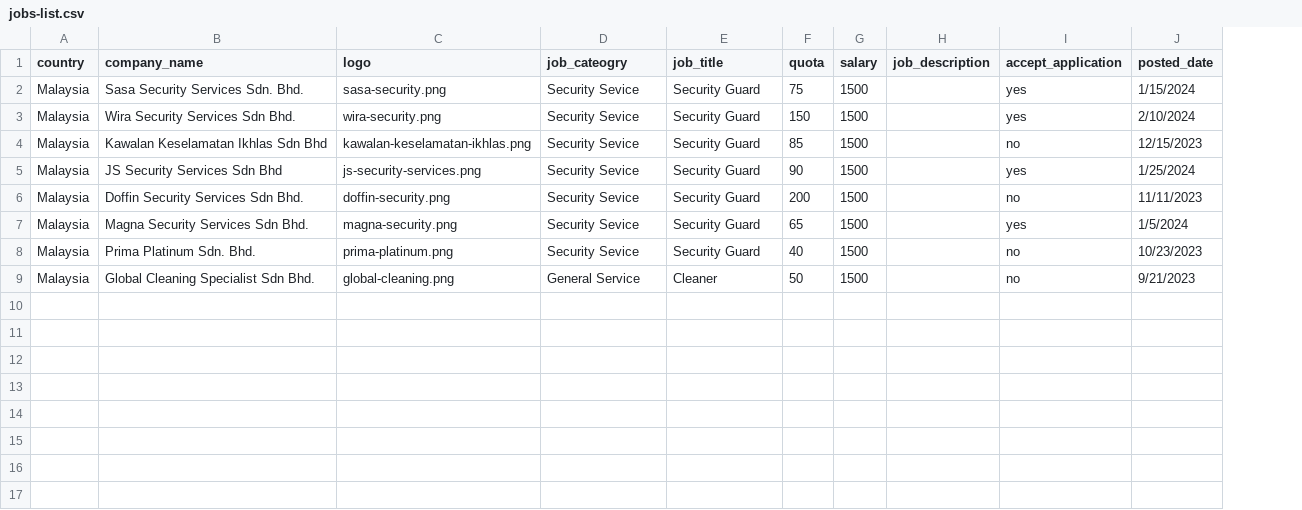
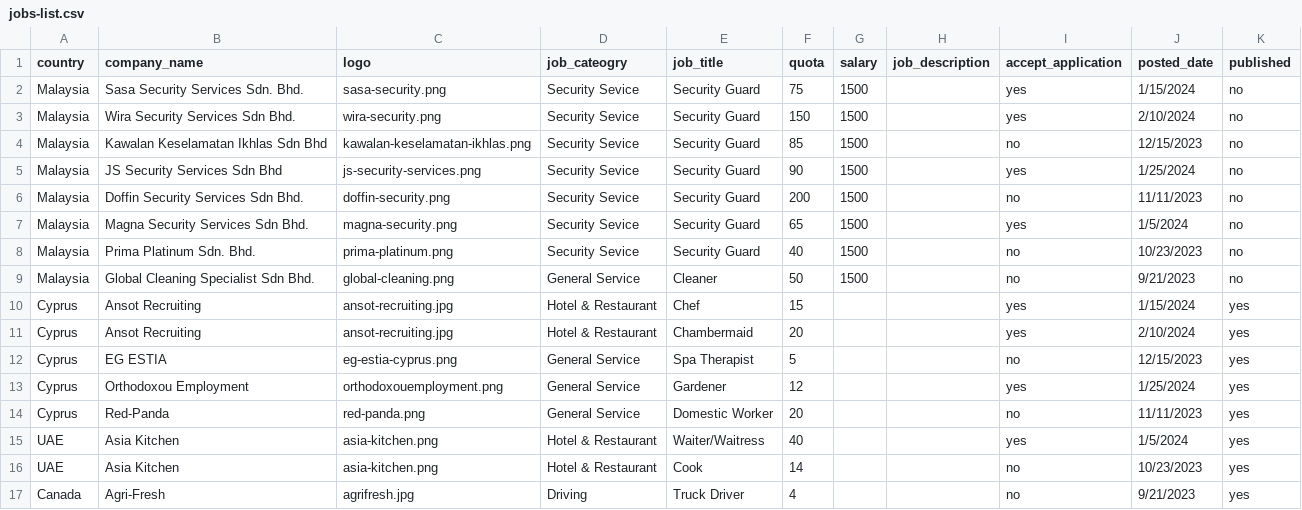
Before and after one commit to byterays/miraclehrhub-php, a CSV file: assets/data/jobs-list.csv, drawn as a sheet; the diff names each change by its address in the sheet, - before the commit and + after, or states it on an @@ line.

Commit message:
- updated job data - added country name

```diff
--- a/assets/data/jobs-list.csv
+++ b/assets/data/jobs-list.csv
+column K (published), rows 2-9: all no
+row 10: Cyprus | Ansot Recruiting | ansot-recruiting.jpg | Hotel & Restaurant | Chef | 15 |  |  | yes | 1/15/2024 | yes
+row 11: Cyprus | Ansot Recruiting | ansot-recruiting.jpg | Hotel & Restaurant | Chambermaid | 20 |  |  | yes | 2/10/2024 | yes
+row 12: Cyprus | EG ESTIA | eg-estia-cyprus.png | General Service | Spa Therapist | 5 |  |  | no | 12/15/2023 | yes
+row 13: Cyprus | Orthodoxou Employment | orthodoxouemployment.png | General Service | Gardener | 12 |  |  | yes | 1/25/2024 | yes
+row 14: Cyprus | Red-Panda | red-panda.png | General Service | Domestic Worker | 20 |  |  | no | 11/11/2023 | yes
+row 15: UAE | Asia Kitchen | asia-kitchen.png | Hotel & Restaurant | Waiter/Waitress | 40 |  |  | yes | 1/5/2024 | yes
+row 16: UAE | Asia Kitchen | asia-kitchen.png | Hotel & Restaurant | Cook | 14 |  |  | no | 10/23/2023 | yes
+row 17: Canada | Agri-Fresh | agrifresh.jpg | Driving | Truck Driver | 4 |  |  | no | 9/21/2023 | yes
```
Also changed, not shown: 7 other files.
